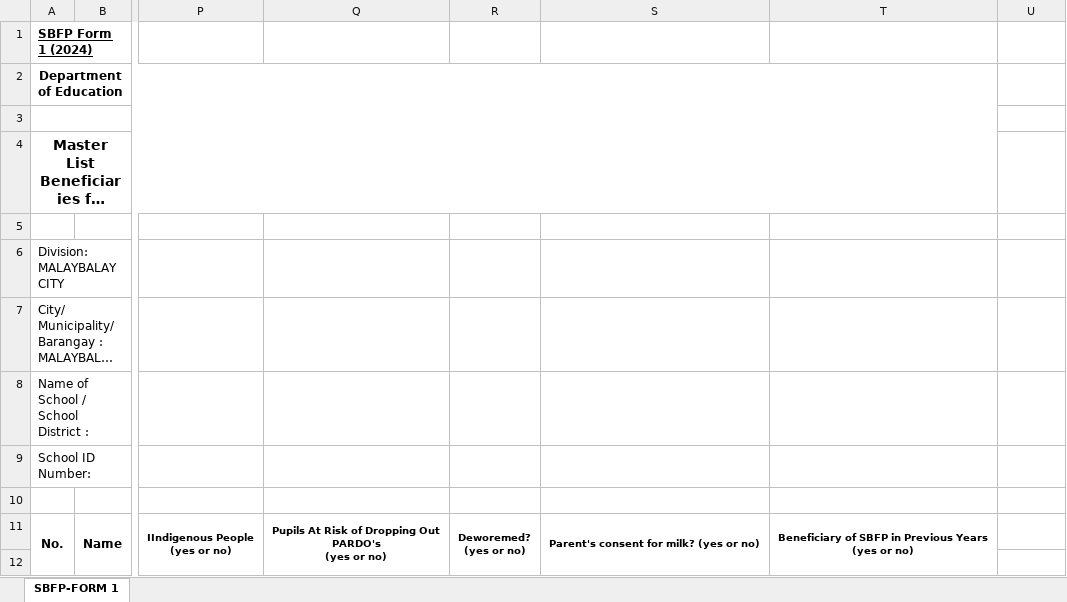
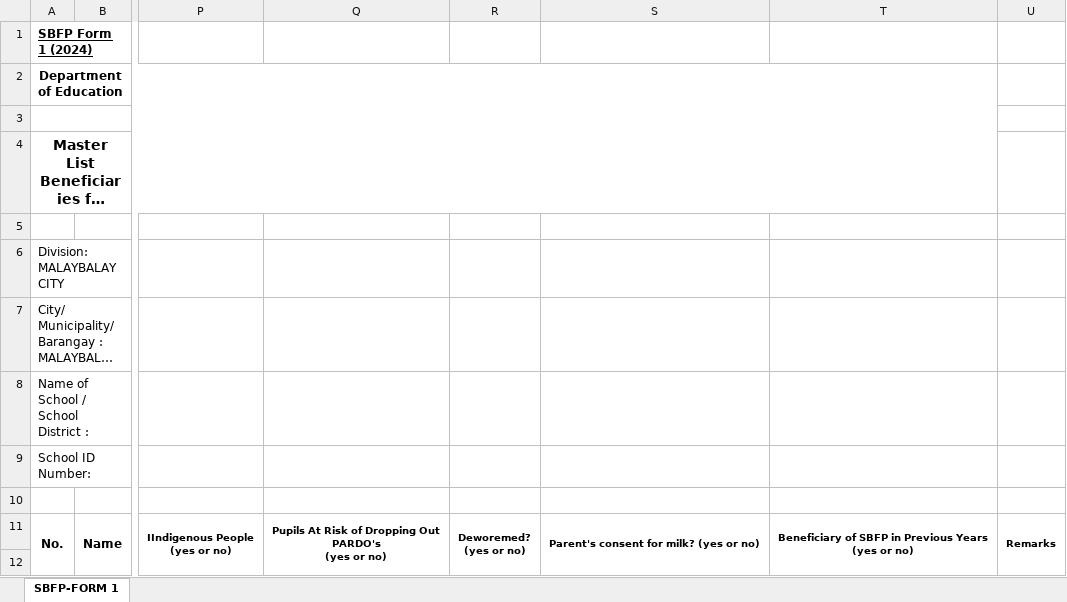
Before and after one commit to RobertoTupaz/sbfp_ao_system, an Excel workbook: public/exel/Form1.xlsx, sheet SBFP-FORM 1, drawn as a sheet; only a part is shown, gaps mark what is left out; long unchanged cells end in …; values as stored, in another font and other column widths than the file's, no borders; charts and pictures not drawn; the diff names each change by its address in the sheet, - before the commit and + after, or states it on an @@ line.

```diff
--- a/public/exel/Form1.xlsx (sheet SBFP-FORM 1)
+++ b/public/exel/Form1.xlsx (sheet SBFP-FORM 1)
-U11: (empty)
+U11: Remarks
+U11:U12 merged
```
Also changed, not shown: public/exel/form7school_level.xlsx, 34 other files.
